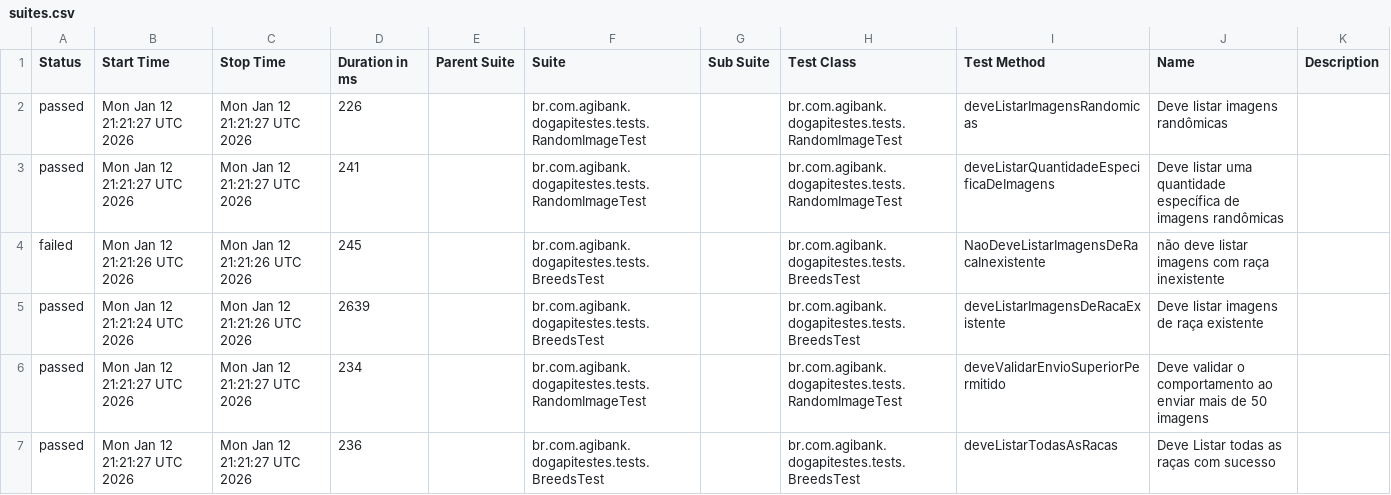
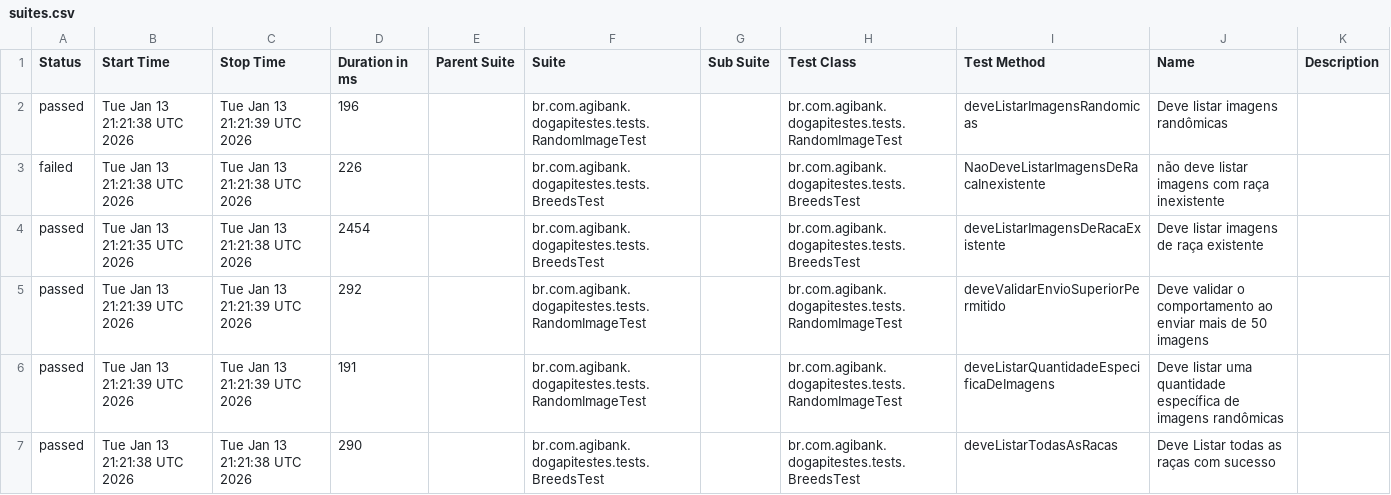
Before and after one commit to JosinaldoGJunior/desafio-tecnico-agibank, a CSV file: data/suites.csv, drawn as a sheet.

```diff
--- a/data/suites.csv
+++ b/data/suites.csv
@@ -1,7 +1,7 @@
 "Status","Start Time","Stop Time","Duration in ms","Parent Suite","Suite","Sub Suite","Test Class","Test Method","Name","Description"
-"passed","Mon Jan 12 21:21:27 UTC 2026","Mon Jan 12 21:21:27 UTC 2026","226","","br.com.agibank.dogapitestes.tests.RandomImageTest","","br.com.agibank.dogapitestes.tests.RandomImageTest","deveListarImagensRandomicas","Deve listar imagens randômicas",""
-"passed","Mon Jan 12 21:21:27 UTC 2026","Mon Jan 12 21:21:27 UTC 2026","241","","br.com.agibank.dogapitestes.tests.RandomImageTest","","br.com.agibank.dogapitestes.tests.RandomImageTest","deveListarQuantidadeEspecificaDeImagens","Deve listar uma quantidade específica de imagens randômicas",""
-"failed","Mon Jan 12 21:21:26 UTC 2026","Mon Jan 12 21:21:26 UTC 2026","245","","br.com.agibank.dogapitestes.tests.BreedsTest","","br.com.agibank.dogapitestes.tests.BreedsTest","NaoDeveListarImagensDeRacaInexistente","não deve listar imagens com raça inexistente",""
-"passed","Mon Jan 12 21:21:24 UTC 2026","Mon Jan 12 21:21:26 UTC 2026","2639","","br.com.agibank.dogapitestes.tests.BreedsTest","","br.com.agibank.dogapitestes.tests.BreedsTest","deveListarImagensDeRacaExistente","Deve listar imagens de raça existente",""
-"passed","Mon Jan 12 21:21:27 UTC 2026","Mon Jan 12 21:21:27 UTC 2026","234","","br.com.agibank.dogapitestes.tests.RandomImageTest","","br.com.agibank.dogapitestes.tests.RandomImageTest","deveValidarEnvioSuperiorPermitido","Deve validar o comportamento ao enviar mais de 50 imagens",""
-"passed","Mon Jan 12 21:21:27 UTC 2026","Mon Jan 12 21:21:27 UTC 2026","236","","br.com.agibank.dogapitestes.tests.BreedsTest","","br.com.agibank.dogapitestes.tests.BreedsTest","deveListarTodasAsRacas","Deve Listar todas as raças com sucesso",""
+"passed","Tue Jan 13 21:21:38 UTC 2026","Tue Jan 13 21:21:39 UTC 2026","196","","br.com.agibank.dogapitestes.tests.RandomImageTest","","br.com.agibank.dogapitestes.tests.RandomImageTest","deveListarImagensRandomicas","Deve listar imagens randômicas",""
+"failed","Tue Jan 13 21:21:38 UTC 2026","Tue Jan 13 21:21:38 UTC 2026","226","","br.com.agibank.dogapitestes.tests.BreedsTest","","br.com.agibank.dogapitestes.tests.BreedsTest","NaoDeveListarImagensDeRacaInexistente","não deve listar imagens com raça inexistente",""
+"passed","Tue Jan 13 21:21:35 UTC 2026","Tue Jan 13 21:21:38 UTC 2026","2454","","br.com.agibank.dogapitestes.tests.BreedsTest","","br.com.agibank.dogapitestes.tests.BreedsTest","deveListarImagensDeRacaExistente","Deve listar imagens de raça existente",""
+"passed","Tue Jan 13 21:21:39 UTC 2026","Tue Jan 13 21:21:39 UTC 2026","292","","br.com.agibank.dogapitestes.tests.RandomImageTest","","br.com.agibank.dogapitestes.tests.RandomImageTest","deveValidarEnvioSuperiorPermitido","Deve validar o comportamento ao enviar mais de 50 imagens",""
+"passed","Tue Jan 13 21:21:39 UTC 2026","Tue Jan 13 21:21:39 UTC 2026","191","","br.com.agibank.dogapitestes.tests.RandomImageTest","","br.com.agibank.dogapitestes.tests.RandomImageTest","deveListarQuantidadeEspecificaDeImagens","Deve listar uma quantidade específica de imagens randômicas",""
+"passed","Tue Jan 13 21:21:38 UTC 2026","Tue Jan 13 21:21:38 UTC 2026","290","","br.com.agibank.dogapitestes.tests.BreedsTest","","br.com.agibank.dogapitestes.tests.BreedsTest","deveListarTodasAsRacas","Deve Listar todas as raças com sucesso",""
```
Also changed, not shown: 26 other files.
